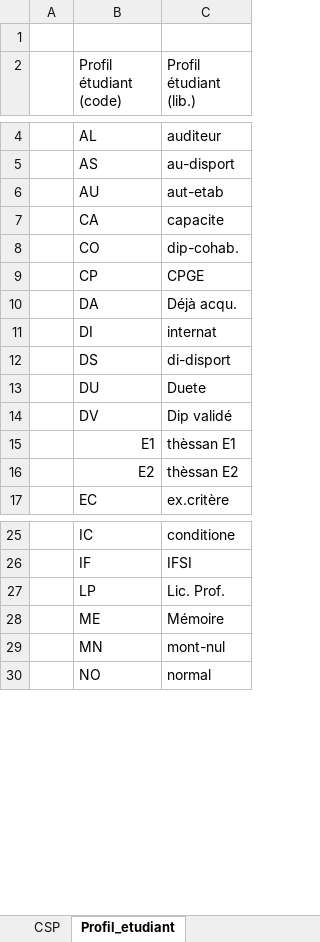
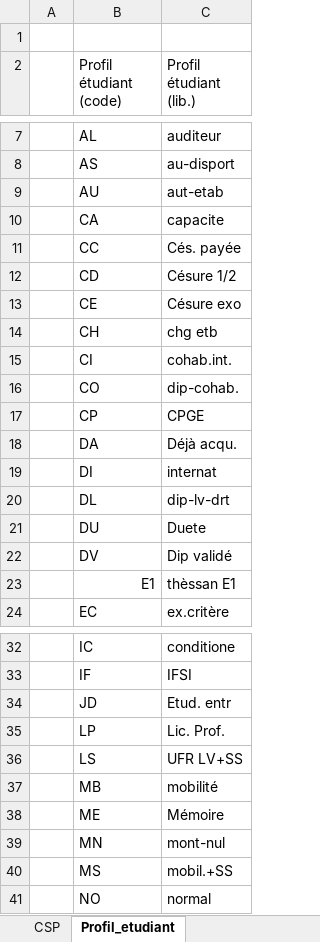
Before and after one commit to ove-ut3/apogee, an Excel workbook: data-raw/Inscription.xlsx, sheet Profil_etudiant, drawn as a sheet; only a part is shown, gaps mark what is left out; values as stored, in another font and other column widths than the file's, no cell formats; removed rows and columns are numbered as before the commit, all else as after; the diff covers the shown part only; the diff names each change by its address in the sheet, - before the commit and + after, or states it on an @@ line.

```diff
--- a/data-raw/Inscription.xlsx (sheet Profil_etudiant)
+++ b/data-raw/Inscription.xlsx (sheet Profil_etudiant)
+row 11:  | CC | Cés. payée
+row 12:  | CD | Césure 1/2
+row 13:  | CE | Césure exo
+row 14:  | CH | chg etb
+row 15:  | CI | cohab.int.
-row 12:  | DS | di-disport
+row 20:  | DL | dip-lv-drt
-row 16:  | E2 | thèssan E2
+row 34:  | JD | Etud. entr
+row 36:  | LS | UFR LV+SS
+row 37:  | MB | mobilité
+row 40:  | MS | mobil.+SS
```
Also changed, not shown: 7 added rows elsewhere in this sheet, sheet CSP, sheet Situation_sociale, sheet Bourse, cell formats, data-raw/Composante.xlsx, data-raw/Diplome.xlsx, 6 other files.
